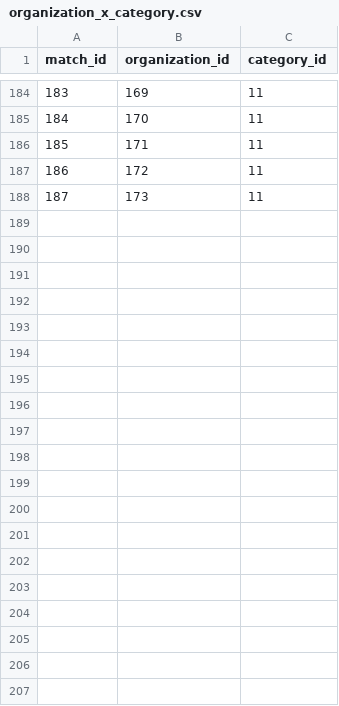
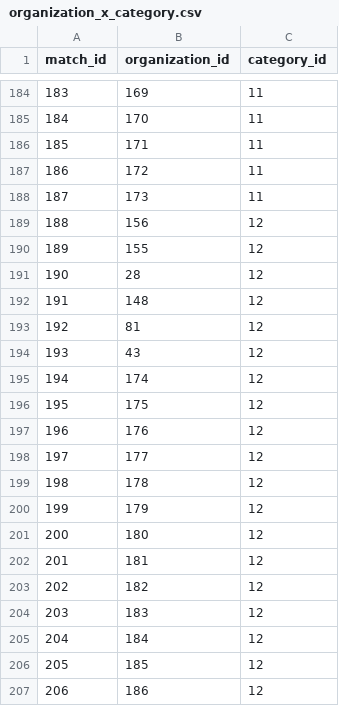
Before and after one commit to Real-Change/emerald-city-resource-guide, a CSV file: organization_x_category.csv, drawn as a sheet; only a part is shown, gaps mark what is left out; the diff covers the shown part only; the diff names each change by its address in the sheet, - before the commit and + after, or states it on an @@ line.

```diff
--- a/organization_x_category.csv
+++ b/organization_x_category.csv
+row 189: 188 | 156 | 12
+row 190: 189 | 155 | 12
+row 191: 190 | 28 | 12
+row 192: 191 | 148 | 12
+row 193: 192 | 81 | 12
+row 194: 193 | 43 | 12
+row 195: 194 | 174 | 12
+row 196: 195 | 175 | 12
+row 197: 196 | 176 | 12
+row 198: 197 | 177 | 12
+row 199: 198 | 178 | 12
+row 200: 199 | 179 | 12
+row 201: 200 | 180 | 12
+row 202: 201 | 181 | 12
+row 203: 202 | 182 | 12
+row 204: 203 | 183 | 12
+row 205: 204 | 184 | 12
+row 206: 205 | 185 | 12
+row 207: 206 | 186 | 12
```
Also changed, not shown: 29 added rows elsewhere in this file, 4 other files.
